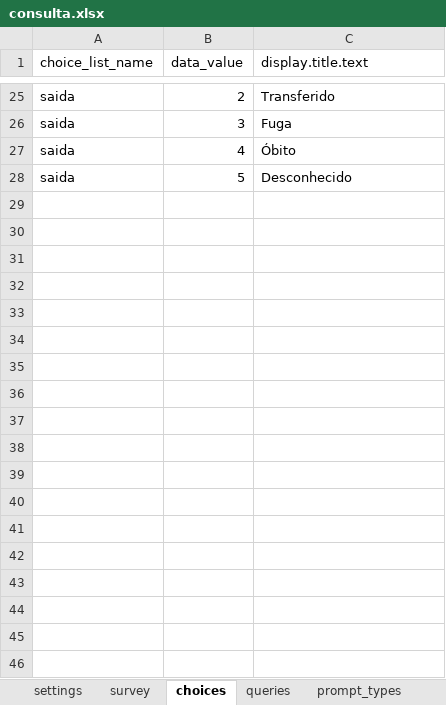
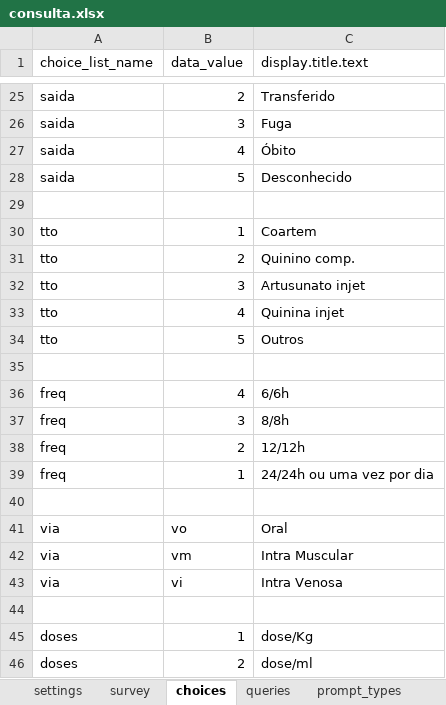
Before and after one commit to lemurdk/app-designer, an Excel workbook: app/config/tables/sentinela/forms/consulta/consulta.xlsx, sheet choices, drawn as a sheet; only a part is shown, gaps mark what is left out; values as stored, in another font and other column widths than the file's, no borders; the diff names each change by its address in the sheet, - before the commit and + after, or states it on an @@ line.

```diff
--- a/app/config/tables/sentinela/forms/consulta/consulta.xlsx (sheet choices)
+++ b/app/config/tables/sentinela/forms/consulta/consulta.xlsx (sheet choices)
+row 29: (empty)
+row 30: tto | 1 | Coartem
+row 31: tto | 2 | Quinino comp.
+row 32: tto | 3 | Artusunato injet
+row 33: tto | 4 | Quinina injet
+row 34: tto | 5 | Outros
+row 35: (empty)
+row 36: freq | 4 | 6/6h
+row 37: freq | 3 | 8/8h
+row 38: freq | 2 | 12/12h
+row 39: freq | 1 | 24/24h ou uma vez por dia
+row 40: (empty)
+row 41: via | vo | Oral
+row 42: via | vm | Intra Muscular
+row 43: via | vi | Intra Venosa
+row 44: (empty)
+row 45: doses | 1 | dose/Kg
+row 46: doses | 2 | dose/ml
```
Also changed, not shown: sheet survey, sheet model, app/config/tables/sentinela/forms/sentinela/sentinela.xlsx, 3 other files.
